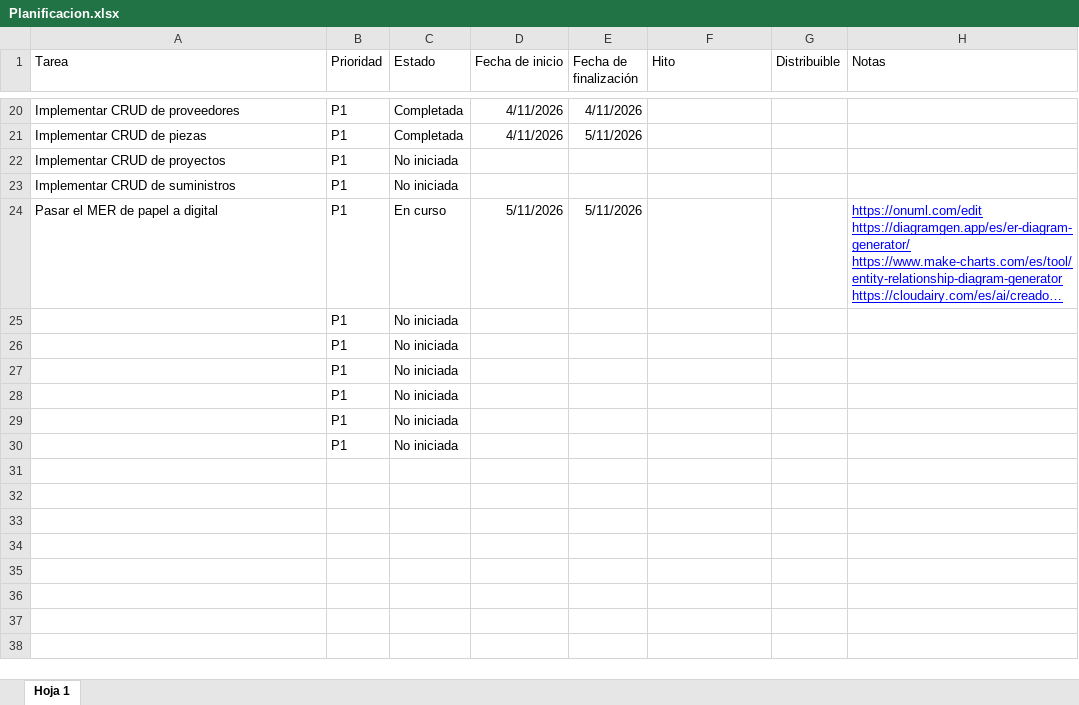
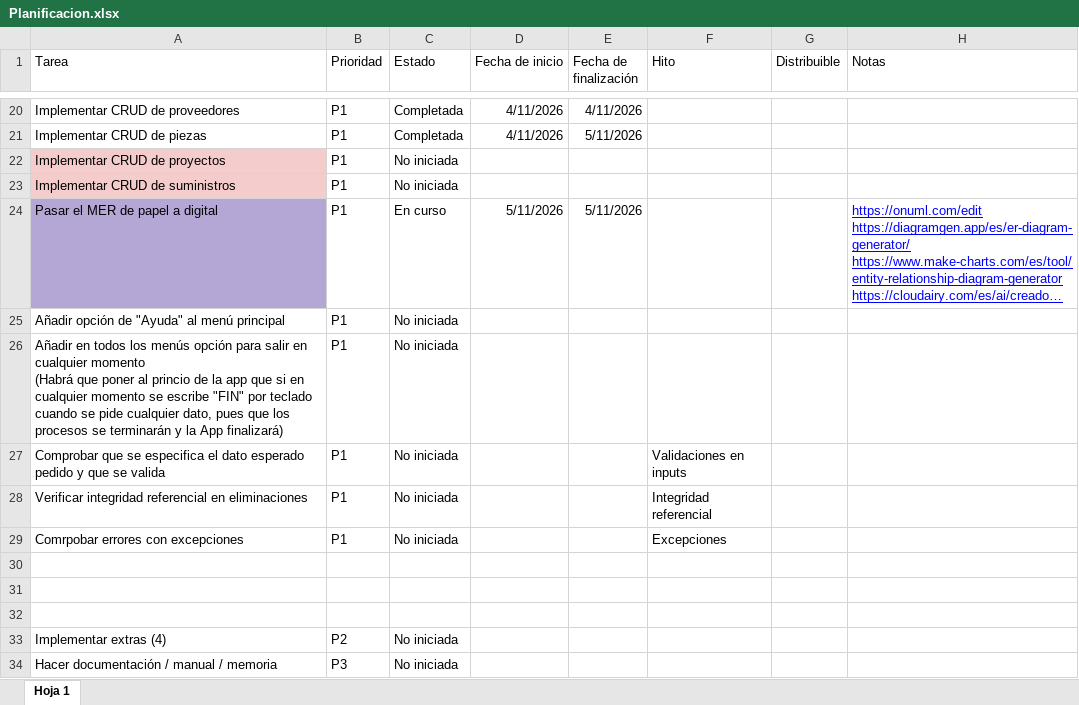
Before and after one commit to Lorena-Arbe-Sanchez/Repo_Suministros, an Excel workbook: Planificacion.xlsx, sheet Hoja 1, drawn as a sheet; only a part is shown, gaps mark what is left out; long unchanged cells end in …; values as stored, in another font and other column widths than the file's, no borders; charts and pictures and table styles not drawn; addresses are those after the commit; ↵ is a line break in a cell; the diff names each change by its address in the sheet, - before the commit and + after, or states it on an @@ line.

Commit message:
Acabar CRUD de pieza (corregir validación de precio)

```diff
--- a/Planificacion.xlsx (sheet Hoja 1)
+++ b/Planificacion.xlsx (sheet Hoja 1)
-A22:A23 fill: none
+A22:A23 fill: #F4CCCC
-A24 fill: none
+A24 fill: #B4A7D6
-A25 (Tarea): (empty)
+A25 (Tarea): Añadir opción de "Ayuda" al menú principal
-A26 (Tarea): (empty)
+A26 (Tarea): Añadir en todos los menús opción para salir en cualquier momento ↵ (Habrá que poner al princio de la app que si en cualquier momento se escribe "FIN" por teclado cuando se pide cualquier dato, pues que los procesos se terminarán y la App finalizará)
-A27 (Tarea): (empty)
+A27 (Tarea): Comprobar que se especifica el dato esperado pedido y que se valida
-F27 (Hito): (empty)
+F27 (Hito): Validaciones en inputs
+row 28: Verificar integridad referencial en eliminaciones | P1 | No iniciada |  |  | Integridad referencial
+row 29: Comrpobar errores con excepciones | P1 | No iniciada |  |  | Excepciones
-row 30:  | P1 | No iniciada
+row 30: (empty)
-row 31:  | P1 | No iniciada
+row 31: (empty)
-row 32:  | P1 | No iniciada
+row 32: (empty)
+row 33: Implementar extras (4) | P2 | No iniciada
+row 34: Hacer documentación / manual / memoria | P3 | No iniciada
```
Also changed, not shown: 2 other files.
